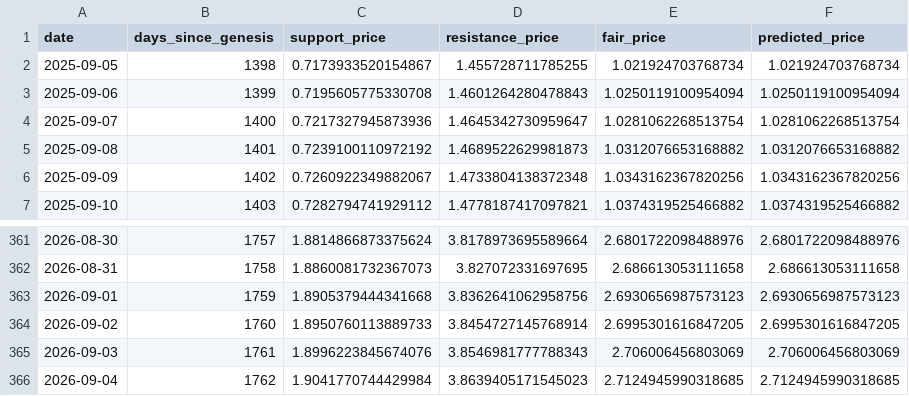
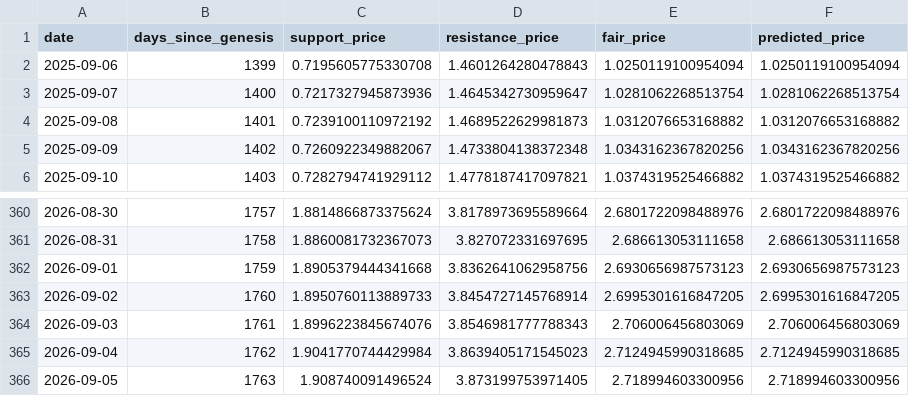
Before and after one commit to mariusortiz/kaspadash, a CSV file: future_prices_kas.csv, drawn as a sheet; only a part is shown, gaps mark what is left out; removed rows and columns are numbered as before the commit, all else as after; the diff names each change by its address in the sheet, - before the commit and + after, or states it on an @@ line.

```diff
--- a/future_prices_kas.csv
+++ b/future_prices_kas.csv
-row 2: 2025-09-05 | 1398 | 0.7173933520154867 | 1.455728711785255 | 1.021924703768734 | 1.021924703768734
+row 366: 2026-09-05 | 1763 | 1.908740091496524 | 3.873199753971405 | 2.718994603300956 | 2.718994603300956
```
Also changed, not shown: historical_fair_price_kas.csv.
